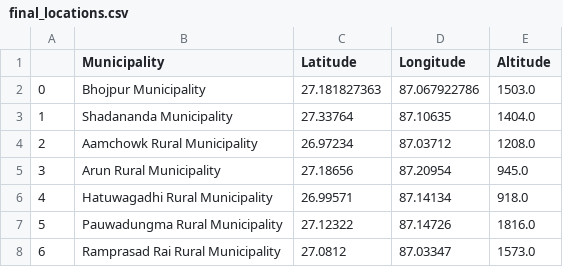
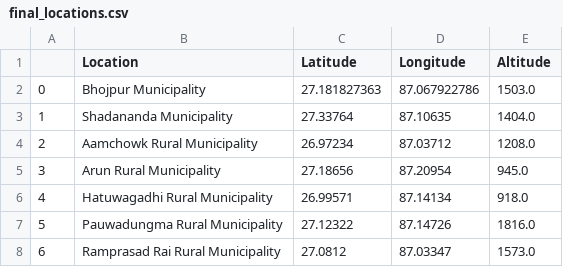
Before and after one commit to Tif-fin/Yajna-Krishi-Backend, a CSV file: static/Locations/final_locations.csv, drawn as a sheet; only a part is shown.

```diff
--- a/static/Locations/final_locations.csv
+++ b/static/Locations/final_locations.csv
@@ -1,2 +1,2 @@
-,Municipality,Latitude,Longitude,Altitude
+,Location,Latitude,Longitude,Altitude
 0,Bhojpur Municipality,27.181827363,87.067922786,1503.0
```
Also changed, not shown: 1 other file.
